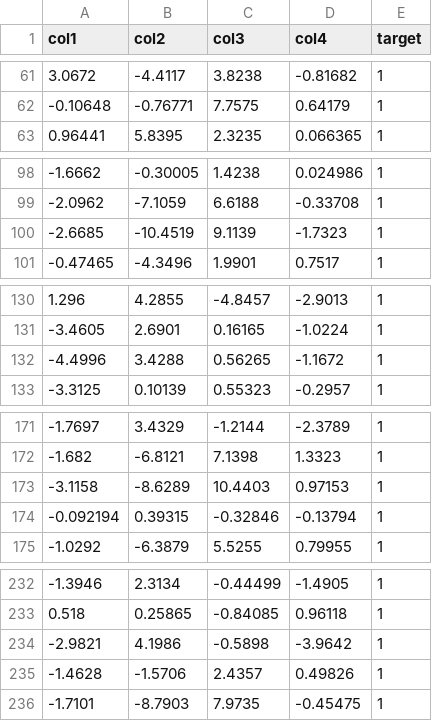
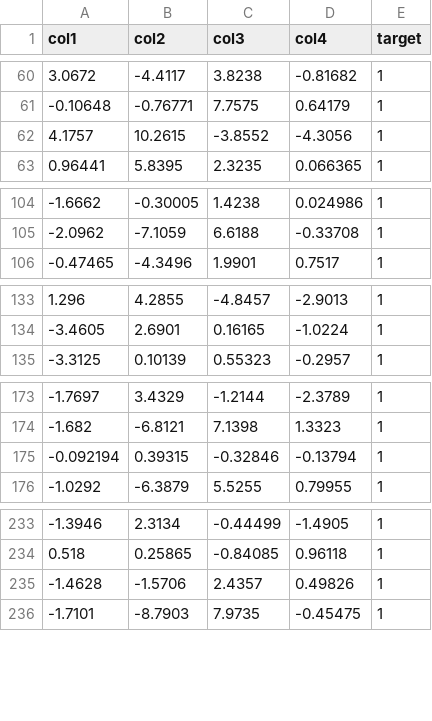
Before and after one commit to shrutishuklas/BankNotes, a CSV file: split5/per20/ACE_opt_dist_optrank_angle_l1pca_per20/banknotes_misclass_per20_ACE_l1pca.csv, drawn as a sheet; only a part is shown, gaps mark what is left out; the diff covers the shown part only.

```diff
--- a/split5/per20/ACE_opt_dist_optrank_angle_l1pca_per20/banknotes_misclass_per20_ACE_l1pca.csv
+++ b/split5/per20/ACE_opt_dist_optrank_angle_l1pca_per20/banknotes_misclass_per20_ACE_l1pca.csv
@@ -62,2 +61,3 @@
 -0.10648,-0.76771,7.7575,0.64179,1
+4.1757,10.2615,-3.8552,-4.3056,1
 0.96441,5.8395,2.3235,0.066365,1
@@ -99,3 +105,2 @@
 -2.0962,-7.1059,6.6188,-0.33708,1
--2.6685,-10.4519,9.1139,-1.7323,1
 -0.47465,-4.3496,1.9901,0.7517,1
@@ -131,3 +134,2 @@
 -3.4605,2.6901,0.16165,-1.0224,1
--4.4996,3.4288,0.56265,-1.1672,1
 -3.3125,0.10139,0.55323,-0.2957,1
@@ -172,3 +174,2 @@
 -1.682,-6.8121,7.1398,1.3323,1
--3.1158,-8.6289,10.4403,0.97153,1
 -0.092194,0.39315,-0.32846,-0.13794,1
@@ -233,3 +234,2 @@
 0.518,0.25865,-0.84085,0.96118,1
--2.9821,4.1986,-0.5898,-3.9642,1
 -1.4628,-1.5706,2.4357,0.49826,1
```
Also changed, not shown: 8 added rows and 16 removed rows elsewhere in this file, split3/per5/ACE_opt_dist_optrank_angle_l1pca_per5/banknotes_misclass_per5_ACE_l1pca.csv, split9/per10/ACE_opt_dist_optrank_angle_l1pca_per10/banknotes_misclass_per10_ACE_l1pca.csv, 3 other files.
